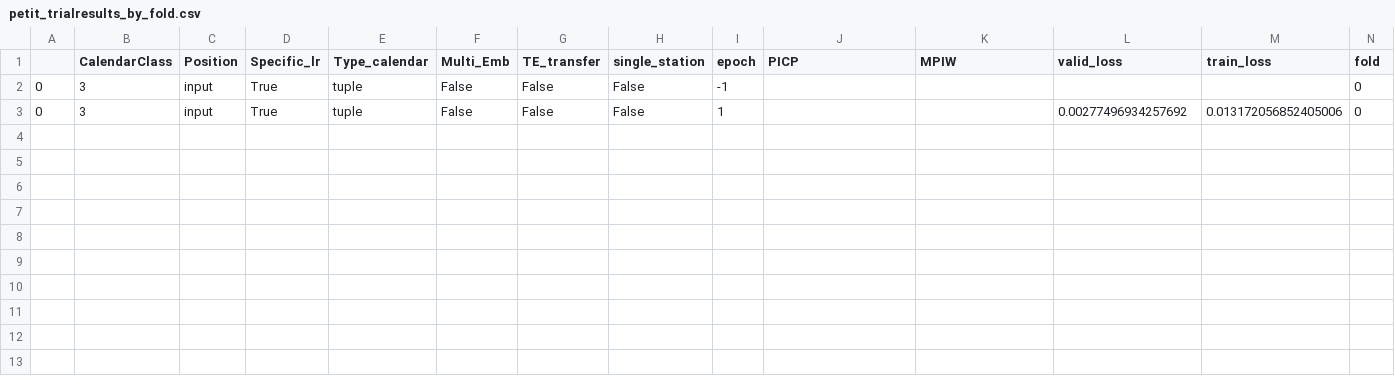
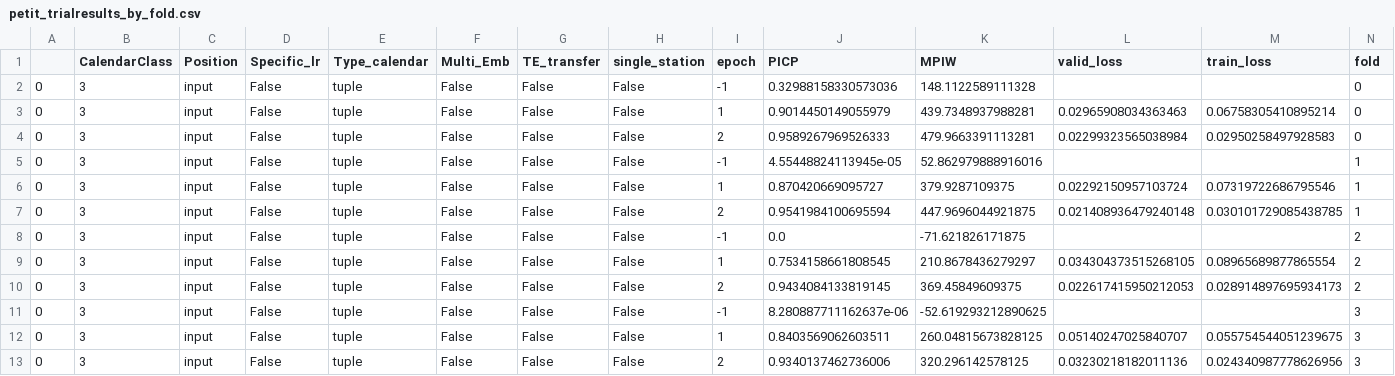
Before and after one commit to Fr-ocasting/prediction-validation, a CSV file: petit_trialresults_by_fold.csv, drawn as a sheet.

```diff
--- a/petit_trialresults_by_fold.csv
+++ b/petit_trialresults_by_fold.csv
@@ -1,3 +1,13 @@
 ,CalendarClass,Position,Specific_lr,Type_calendar,Multi_Emb,TE_transfer,single_station,epoch,PICP,MPIW,valid_loss,train_loss,fold
-0,3,input,True,tuple,False,False,False,-1,,,,,0
-0,3,input,True,tuple,False,False,False,1,,,0.00277496934257692,0.013172056852405006,0
+0,3,input,False,tuple,False,False,False,-1,0.32988158330573036,148.1122589111328,,,0
+0,3,input,False,tuple,False,False,False,1,0.9014450149055979,439.7348937988281,0.02965908034363463,0.06758305410895214,0
+0,3,input,False,tuple,False,False,False,2,0.9589267969526333,479.9663391113281,0.02299323565038984,0.02950258497928583,0
+0,3,input,False,tuple,False,False,False,-1,4.55448824113945e-05,52.862979888916016,,,1
+0,3,input,False,tuple,False,False,False,1,0.870420669095727,379.9287109375,0.02292150957103724,0.07319722686795546,1
+0,3,input,False,tuple,False,False,False,2,0.9541984100695594,447.9696044921875,0.021408936479240148,0.030101729085438785,1
+0,3,input,False,tuple,False,False,False,-1,0.0,-71.621826171875,,,2
+0,3,input,False,tuple,False,False,False,1,0.7534158661808545,210.8678436279297,0.034304373515268105,0.08965689877865554,2
+0,3,input,False,tuple,False,False,False,2,0.9434084133819145,369.45849609375,0.022617415950212053,0.028914897695934173,2
+0,3,input,False,tuple,False,False,False,-1,8.280887711162637e-06,-52.619293212890625,,,3
+0,3,input,False,tuple,False,False,False,1,0.8403569062603511,260.04815673828125,0.05140247025840707,0.055754544051239675,3
+0,3,input,False,tuple,False,False,False,2,0.9340137462736006,320.296142578125,0.03230218182011136,0.024340987778626956,3
```
Also changed, not shown: 30 other files.
